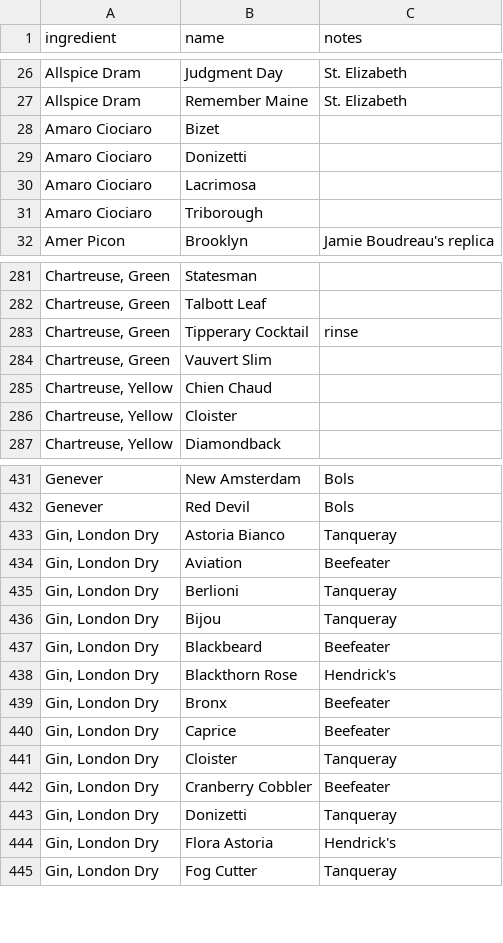
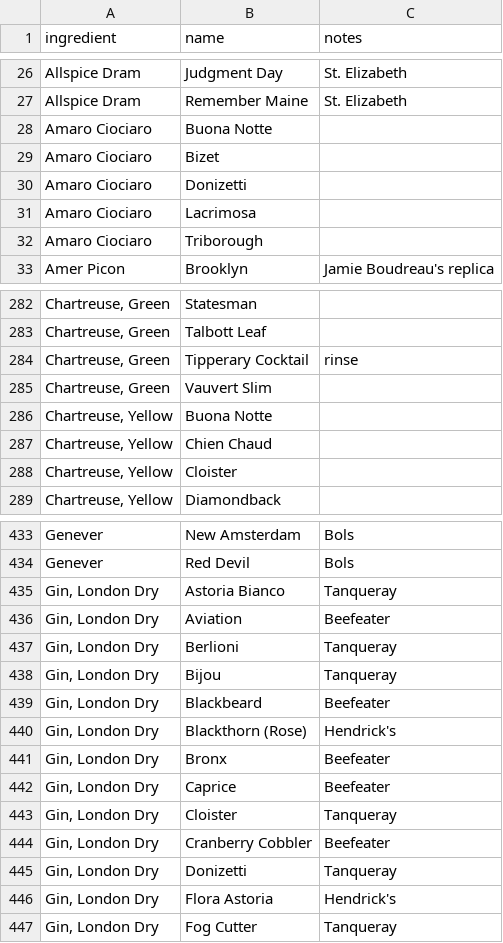
Before and after one commit to ThomasWFord/pdt-index, a CSV file: src/etc/recipes.csv, drawn as a sheet; only a part is shown, gaps mark what is left out.

Commit message:
Add some missing ingredients

```diff
--- a/src/etc/recipes.csv
+++ b/src/etc/recipes.csv
@@ -27,2 +27,3 @@ Allspice Dram	Judgment Day	St. Elizabeth
 Allspice Dram	Remember Maine	St. Elizabeth
+Amaro Ciociaro	Buona Notte	
 Amaro Ciociaro	Bizet	
@@ -284,2 +285,3 @@ Chartreuse, Green	Tipperary Cocktail	rinse
 Chartreuse, Green	Vauvert Slim	
+Chartreuse, Yellow	Buona Notte	
 Chartreuse, Yellow	Chien Chaud	
@@ -437,3 +439,3 @@ Gin, London Dry	Bijou	Tanqueray
 Gin, London Dry	Blackbeard	Beefeater
-Gin, London Dry	Blackthorn Rose	Hendrick's
+Gin, London Dry	Blackthorn (Rose)	Hendrick's
 Gin, London Dry	Bronx	Beefeater
```
